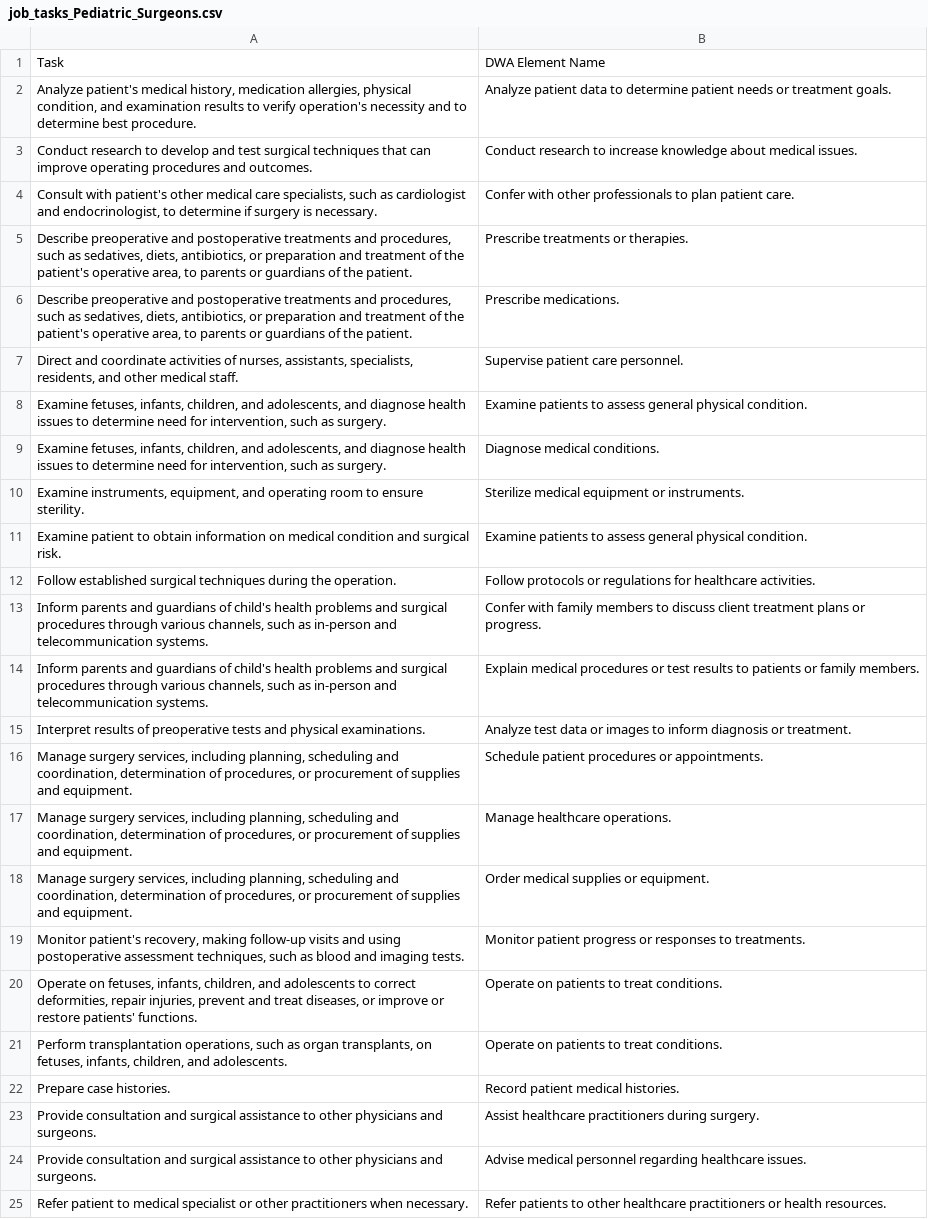
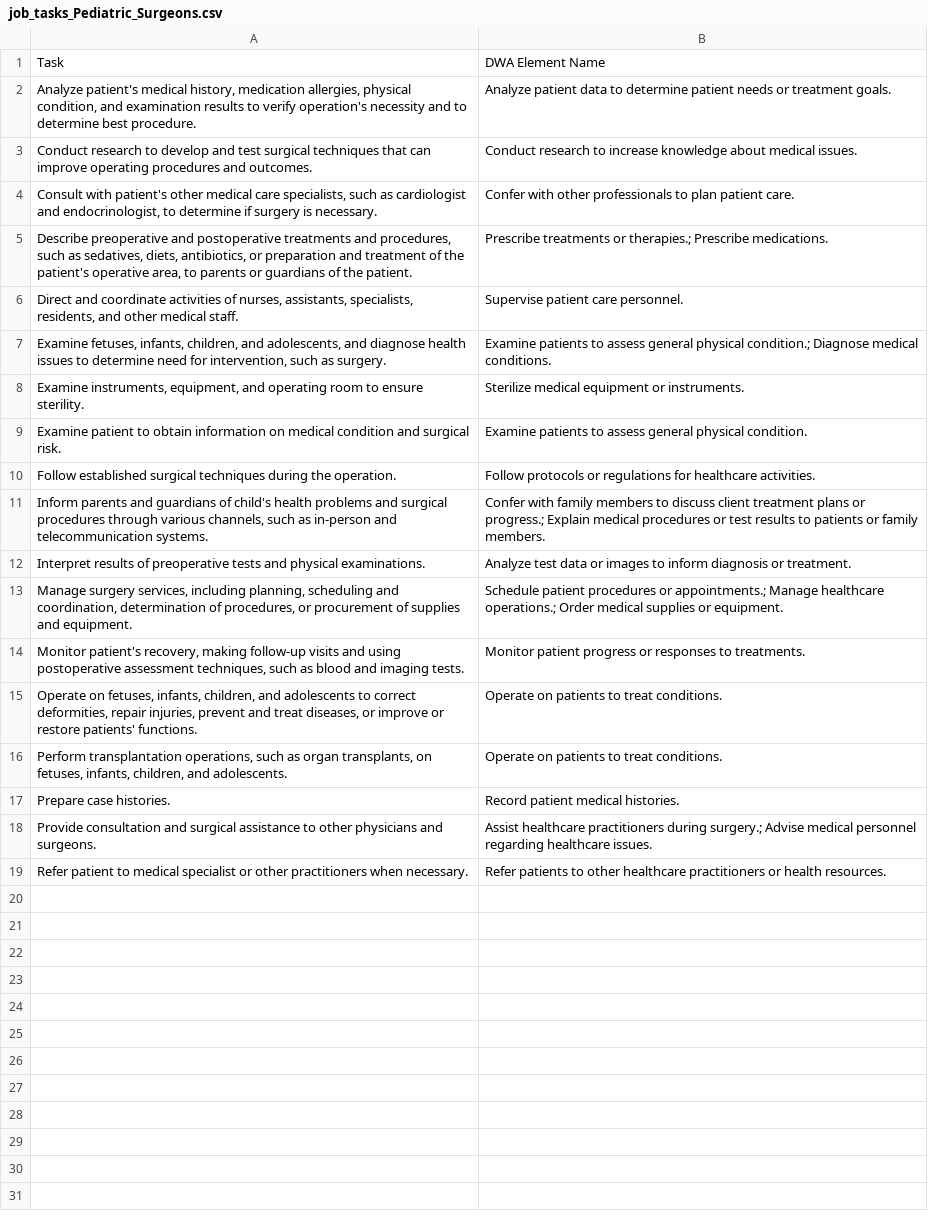
Before and after one commit to Doctor2007/task_based_model, a CSV file: data/job_tasks_Pediatric_Surgeons.csv, drawn as a sheet.

```diff
--- a/data/job_tasks_Pediatric_Surgeons.csv
+++ b/data/job_tasks_Pediatric_Surgeons.csv
@@ -4,7 +4,5 @@ Conduct research to develop and test surgical techniques that can improve operat
 "Consult with patient's other medical care specialists, such as cardiologist and endocrinologist, to determine if surgery is necessary.",Confer with other professionals to plan patient care.
-"Describe preoperative and postoperative treatments and procedures, such as sedatives, diets, antibiotics, or preparation and treatment of the patient's operative area, to parents or guardians of the patient.",Prescribe treatments or therapies.
-"Describe preoperative and postoperative treatments and procedures, such as sedatives, diets, antibiotics, or preparation and treatment of the patient's operative area, to parents or guardians of the patient.",Prescribe medications.
+"Describe preoperative and postoperative treatments and procedures, such as sedatives, diets, antibiotics, or preparation and treatment of the patient's operative area, to parents or guardians of the patient.",Prescribe treatments or therapies.; Prescribe medications.
 "Direct and coordinate activities of nurses, assistants, specialists, residents, and other medical staff.",Supervise patient care personnel.
-"Examine fetuses, infants, children, and adolescents, and diagnose health issues to determine need for intervention, such as surgery.",Examine patients to assess general physical condition.
-"Examine fetuses, infants, children, and adolescents, and diagnose health issues to determine need for intervention, such as surgery.",Diagnose medical conditions.
+"Examine fetuses, infants, children, and adolescents, and diagnose health issues to determine need for intervention, such as surgery.",Examine patients to assess general physical condition.; Diagnose medical conditions.
 "Examine instruments, equipment, and operating room to ensure sterility.",Sterilize medical equipment or instruments.
@@ -12,8 +10,5 @@ Examine patient to obtain information on medical condition and surgical risk.,Ex
 Follow established surgical techniques during the operation.,Follow protocols or regulations for healthcare activities.
-"Inform parents and guardians of child's health problems and surgical procedures through various channels, such as in-person and telecommunication systems.",Confer with family members to discuss client treatment plans or progress.
-"Inform parents and guardians of child's health problems and surgical procedures through various channels, such as in-person and telecommunication systems.",Explain medical procedures or test results to patients or family members.
+"Inform parents and guardians of child's health problems and surgical procedures through various channels, such as in-person and telecommunication systems.",Confer with family members to discuss client treatment plans or progress.; Explain medical procedures or test results to patients or family members.
 Interpret results of preoperative tests and physical examinations.,Analyze test data or images to inform diagnosis or treatment.
-"Manage surgery services, including planning, scheduling and coordination, determination of procedures, or procurement of supplies and equipment.",Schedule patient procedures or appointments.
-"Manage surgery services, including planning, scheduling and coordination, determination of procedures, or procurement of supplies and equipment.",Manage healthcare operations.
-"Manage surgery services, including planning, scheduling and coordination, determination of procedures, or procurement of supplies and equipment.",Order medical supplies or equipment.
+"Manage surgery services, including planning, scheduling and coordination, determination of procedures, or procurement of supplies and equipment.",Schedule patient procedures or appointments.; Manage healthcare operations.; Order medical supplies or equipment.
 "Monitor patient's recovery, making follow-up visits and using postoperative assessment techniques, such as blood and imaging tests.",Monitor patient progress or responses to treatments.
@@ -22,4 +17,3 @@ Interpret results of preoperative tests and physical examinations.,Analyze test
 Prepare case histories.,Record patient medical histories.
-Provide consultation and surgical assistance to other physicians and surgeons.,Assist healthcare practitioners during surgery.
-Provide consultation and surgical assistance to other physicians and surgeons.,Advise medical personnel regarding healthcare issues.
+Provide consultation and surgical assistance to other physicians and surgeons.,Assist healthcare practitioners during surgery.; Advise medical personnel regarding healthcare issues.
 Refer patient to medical specialist or other practitioners when necessary.,Refer patients to other healthcare practitioners or health resources.
```
Also changed, not shown: 2 other files.
